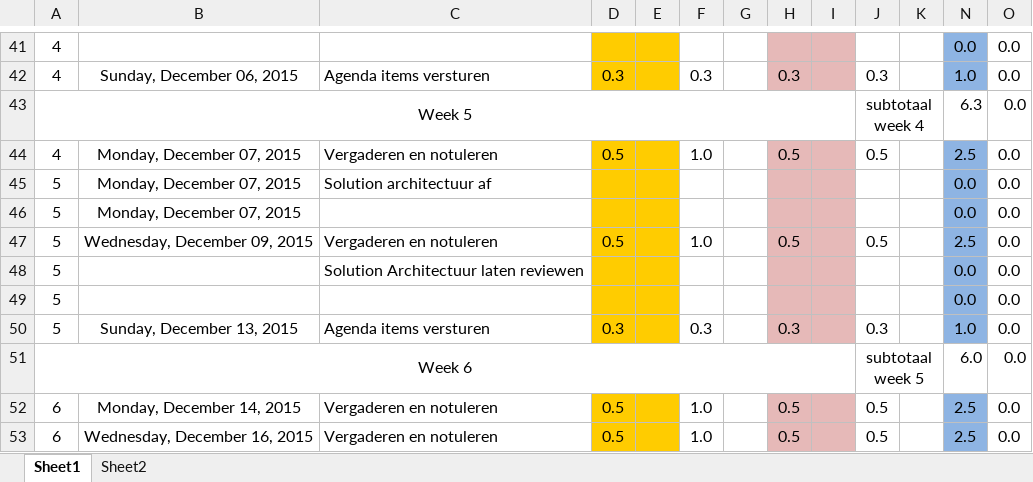
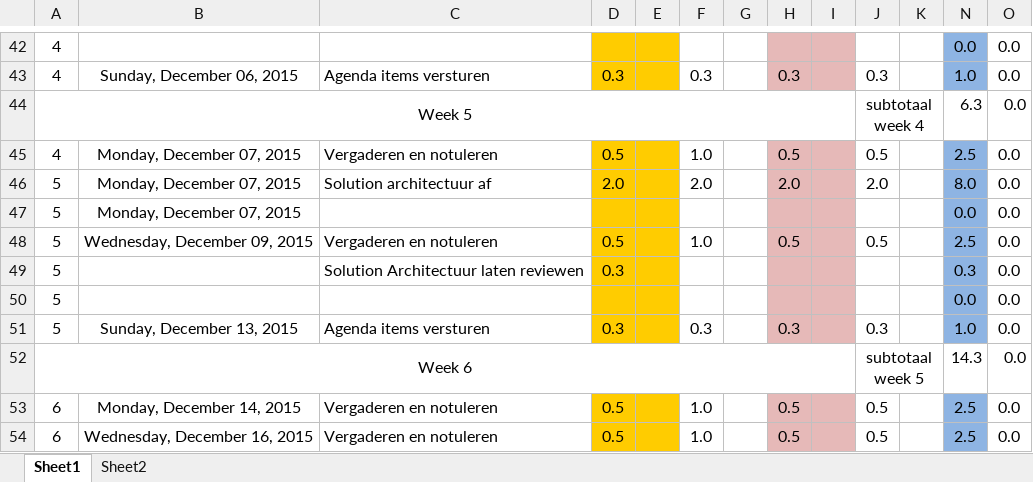
Before and after one commit to jessy100/Themaopdracht6, an Excel workbook: Planning (PvA) en urenverantwoording/urenplanning en verantwoording.xlsx, sheet Sheet1, drawn as a sheet; only a part is shown, gaps mark what is left out; values as stored, in another font and other column widths than the file's, no borders; addresses are those after the commit; the diff covers the shown part only; the diff names each change by its address in the sheet, - before the commit and + after, or states it on an @@ line.

```diff
--- a/Planning (PvA) en urenverantwoording/urenplanning en verantwoording.xlsx (sheet Sheet1)
+++ b/Planning (PvA) en urenverantwoording/urenplanning en verantwoording.xlsx (sheet Sheet1)
-D46: (empty)
+D46: 2.0
-F46: (empty)
+F46: 2.0
-H46: (empty)
+H46: 2.0
-J46: (empty)
+J46: 2.0
-N46: 0.0
+N46: 8.0
-D49: (empty)
+D49: 0.3
-N49: 0.0
+N49: 0.3
-N52: 6.0
+N52: 14.3
```
Also changed, not shown: 2 added rows, 1 removed row and 34 edited cells elsewhere in this sheet, formulas that keep their value.
